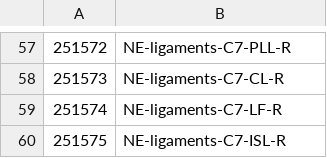
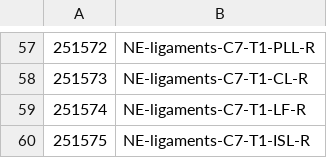
Before and after one commit to jobindjohn/vivaplus_v0.2, a CSV file: assets/part-numbering/200000-neck/201500-neck-subaxial-ligaments-PID-PIDName.csv, drawn as a sheet; only a part is shown, gaps mark what is left out; the diff covers the shown part only.

Commit message:
update(50F): cervical spine IVDs, ligaments ID renumbered

```diff
--- a/assets/part-numbering/200000-neck/201500-neck-subaxial-ligaments-PID-PIDName.csv
+++ b/assets/part-numbering/200000-neck/201500-neck-subaxial-ligaments-PID-PIDName.csv
@@ -57,4 +57,4 @@
-251572,NE-ligaments-C7-PLL-R
-251573,NE-ligaments-C7-CL-R
-251574,NE-ligaments-C7-LF-R
-251575,NE-ligaments-C7-ISL-R
+251572,NE-ligaments-C7-T1-PLL-R
+251573,NE-ligaments-C7-T1-CL-R
+251574,NE-ligaments-C7-T1-LF-R
+251575,NE-ligaments-C7-T1-ISL-R
```
Also changed, not shown: 56 edited cells elsewhere in this file, assets/part-numbering/200000-neck/201500-neck-subaxial-ligaments.csv, 1 other file.
